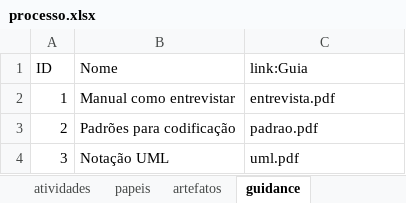
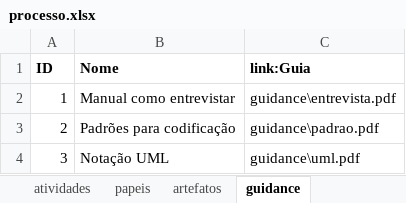
Before and after one commit to alerario/alerario.github.io, an Excel workbook: data/processo.xlsx, sheet guidance, drawn as a sheet; values as stored, in another font and other column widths than the file's, no borders; the diff names each change by its address in the sheet, - before the commit and + after, or states it on an @@ line.

```diff
--- a/data/processo.xlsx (sheet guidance)
+++ b/data/processo.xlsx (sheet guidance)
-A1:C1 bold: off
+A1:C1 bold: on
-C2 (link:Guia): entrevista.pdf
+C2 (link:Guia): guidance\entrevista.pdf
-C3 (link:Guia): padrao.pdf
+C3 (link:Guia): guidance\padrao.pdf
-C4 (link:Guia): uml.pdf
+C4 (link:Guia): guidance\uml.pdf
```
Also changed, not shown: sheet artefatos, 6 other files.
